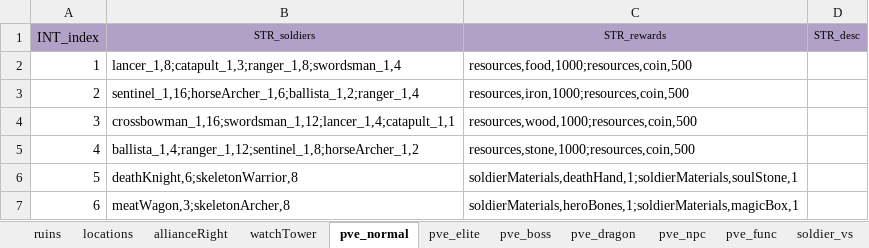
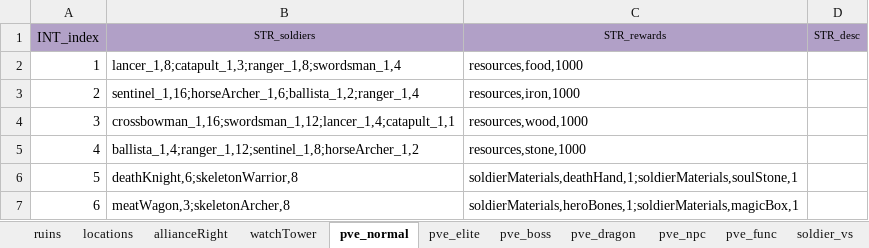
Before and after one commit to ModunZhang/kod_client, an Excel workbook: gameData/client/ClientInitGame.xlsx, sheet pve_normal, drawn as a sheet; values as stored, in another font and other column widths than the file's, no borders; the diff names each change by its address in the sheet, - before the commit and + after, or states it on an @@ line.

```diff
--- a/gameData/client/ClientInitGame.xlsx (sheet pve_normal)
+++ b/gameData/client/ClientInitGame.xlsx (sheet pve_normal)
-C2 (STR_rewards): resources,food,1000;resources,coin,500
+C2 (STR_rewards): resources,food,1000
-C3 (STR_rewards): resources,iron,1000;resources,coin,500
+C3 (STR_rewards): resources,iron,1000
-C4 (STR_rewards): resources,wood,1000;resources,coin,500
+C4 (STR_rewards): resources,wood,1000
-C5 (STR_rewards): resources,stone,1000;resources,coin,500
+C5 (STR_rewards): resources,stone,1000
```
Also changed, not shown: sheet pve_elite, other sheet tabs, 5 other files.
